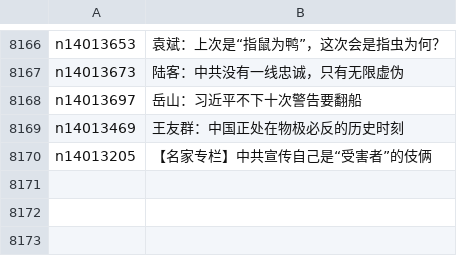
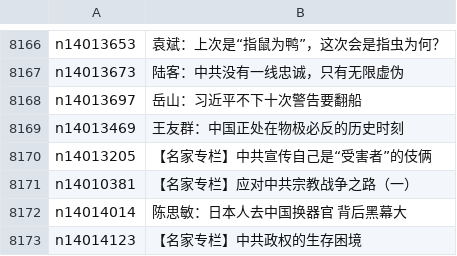
Before and after one commit to epic-marker/epoch-comment, a CSV file: indexes/nsc1025.csv, drawn as a sheet; only a part is shown, gaps mark what is left out; the diff names each change by its address in the sheet, - before the commit and + after, or states it on an @@ line.

```diff
--- a/indexes/nsc1025.csv
+++ b/indexes/nsc1025.csv
+row 8171: n14010381 | 【名家专栏】应对中共宗教战争之路（一）
+row 8172: n14014014 | 陈思敏：日本人去中国换器官 背后黑幕大
+row 8173: n14014123 | 【名家专栏】中共政权的生存困境
```
Also changed, not shown: indexes/nsc1028.csv, indexes/nsc993.csv, 17 other files.
